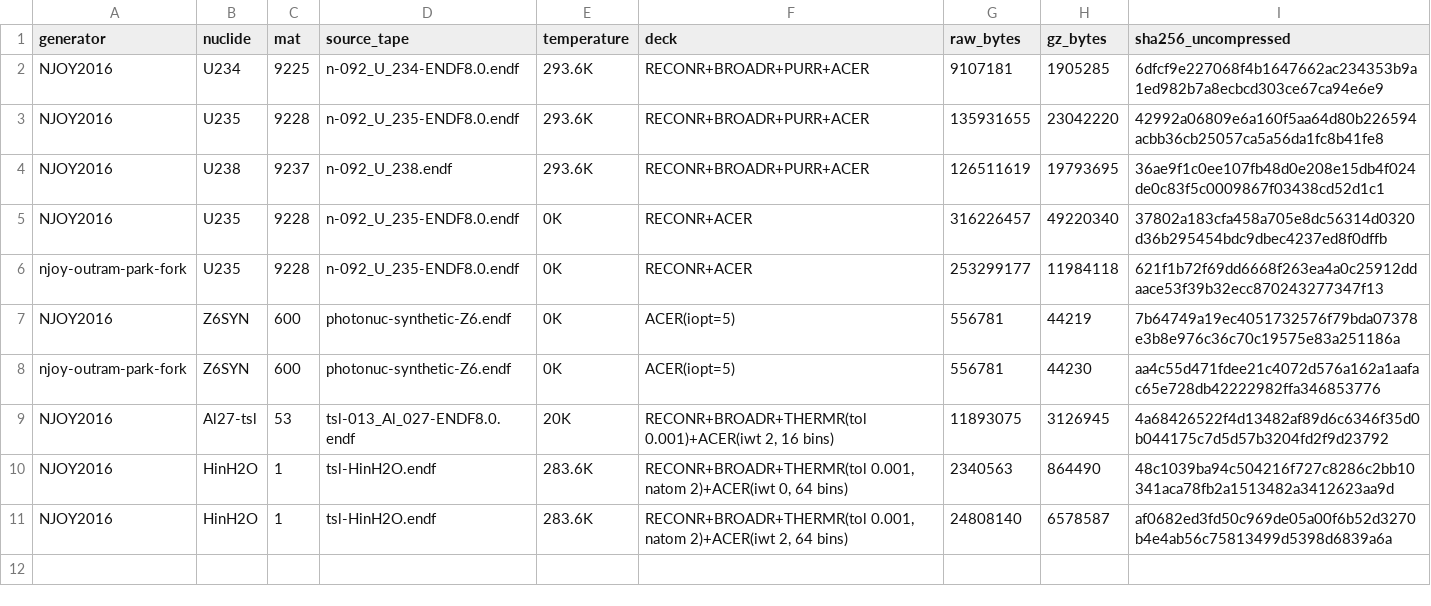
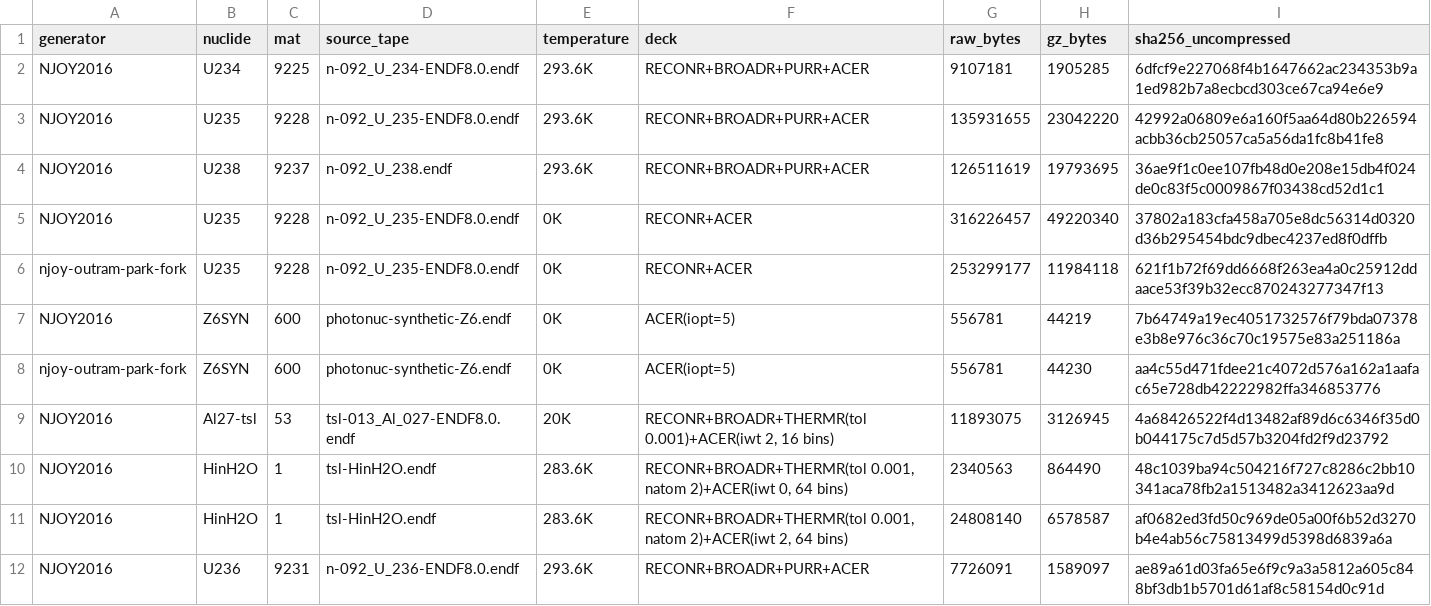
Before and after one commit to theodoreOnzGit/ace_and_other_data, a TSV file: MANIFEST.tsv, drawn as a sheet.

```diff
--- a/MANIFEST.tsv
+++ b/MANIFEST.tsv
@@ -11 +11,2 @@ NJOY2016	HinH2O	1	tsl-HinH2O.endf	283.6K	RECONR+BROADR+THERMR(tol 0.001, natom 2
 NJOY2016	HinH2O	1	tsl-HinH2O.endf	283.6K	RECONR+BROADR+THERMR(tol 0.001, natom 2)+ACER(iwt 2, 64 bins)	24808140	6578587	af0682ed3fd50c969de05a00f6b52d3270b4e4ab56c75813499d5398d6839a6a
+NJOY2016	U236	9231	n-092_U_236-ENDF8.0.endf	293.6K	RECONR+BROADR+PURR+ACER	7726091	1589097	ae89a61d03fa65e6f9c9a3a5812a605c848bf3db1b5701d61af8c58154d0c91d
```
Also changed, not shown: STAMPS.tsv, 3 other files.
